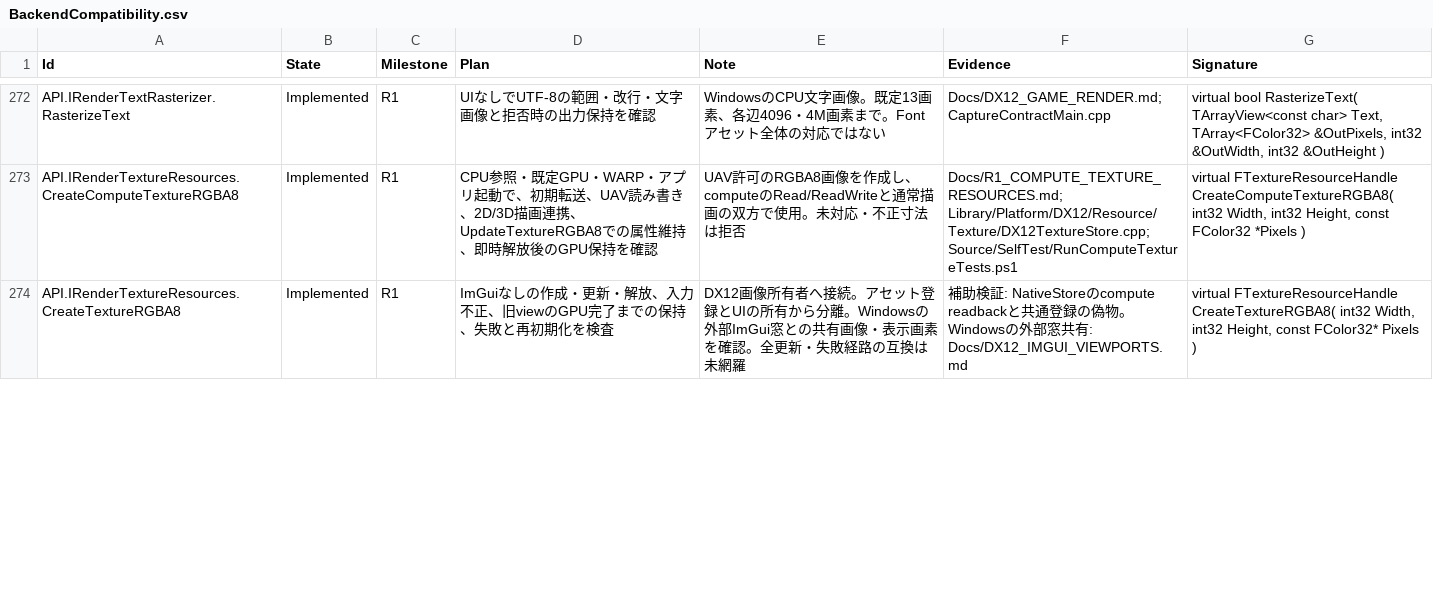
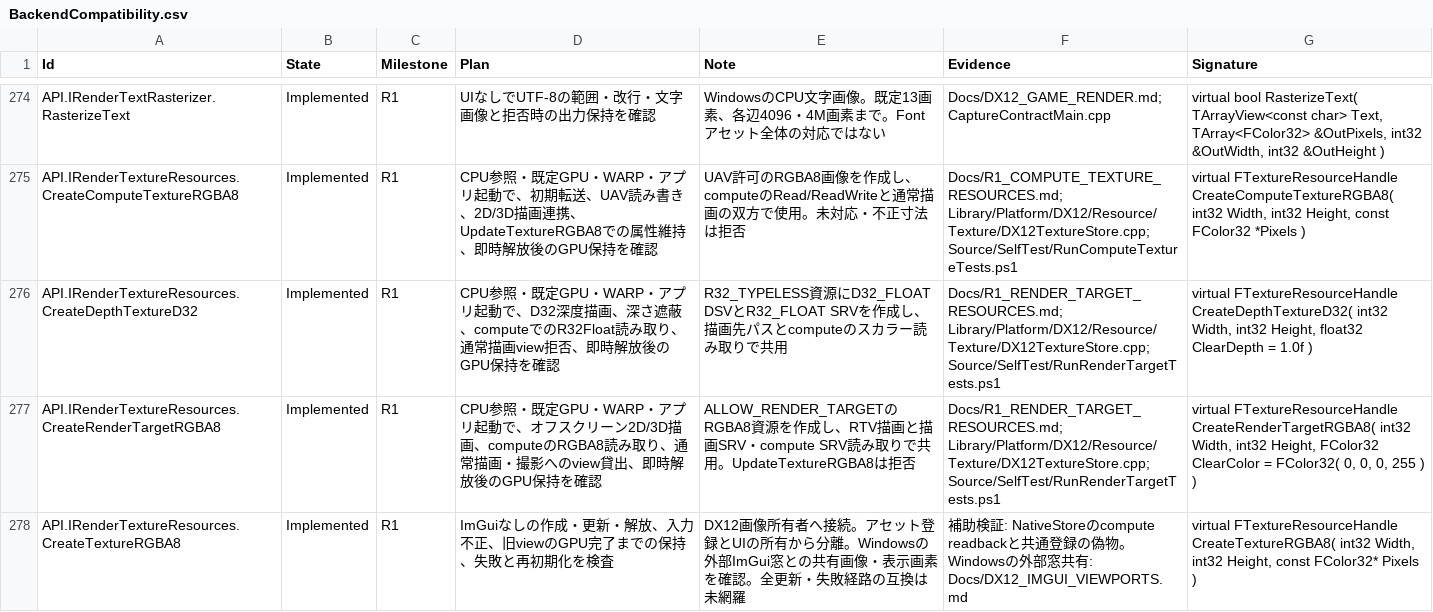
Before and after one commit to mynameisGaku/mazigatiDX, a CSV file: Docs/BackendCompatibility.csv, drawn as a sheet; only a part is shown, gaps mark what is left out; the diff covers the shown part only; the diff names each change by its address in the sheet, - before the commit and + after, or states it on an @@ line.

Commit message:
feat: R1のオフスクリーン描画先資源と読み取れる深度・compute連携を追加

```diff
--- a/Docs/BackendCompatibility.csv
+++ b/Docs/BackendCompatibility.csv
+row 276: API.IRenderTextureResources.CreateDepthTextureD32 | Implemented | R1 | CPU参照・既定GPU・WARP・アプリ起動で、D32深度描画、深さ遮蔽、computeでのR32Float読み取り、通常描画view拒否、即時解放後のGPU保持を確認 | R32_TYPELESS資源にD32_FLOAT DSVとR32_FLOAT SRVを作成し、描画先パスとcomputeのスカラー読み取りで共用 | Docs/R1_RENDER_TARGET_RESOURCES.md; Library/Platform/DX12/Resource/Texture/DX12TextureStore.cpp; Source/SelfTest/RunRenderTargetTests.ps1 | virtual FTextureResourceHandle CreateDepthTextureD32( int32 Width, int32 Height, float32 ClearDepth = 1.0f )
+row 277: API.IRenderTextureResources.CreateRenderTargetRGBA8 | Implemented | R1 | CPU参照・既定GPU・WARP・アプリ起動で、オフスクリーン2D/3D描画、computeのRGBA8読み取り、通常描画・撮影へのview貸出、即時解放後のGPU保持を確認 | ALLOW_RENDER_TARGETのRGBA8資源を作成し、RTV描画と描画SRV・compute SRV読み取りで共用。UpdateTextureRGBA8は拒否 | Docs/R1_RENDER_TARGET_RESOURCES.md; Library/Platform/DX12/Resource/Texture/DX12TextureStore.cpp; Source/SelfTest/RunRenderTargetTests.ps1 | virtual FTextureResourceHandle CreateRenderTargetRGBA8( int32 Width, int32 Height, FColor32 ClearColor = FColor32( 0, 0, 0, 255 ) )
```
Also changed, not shown: 3 added rows and 3 edited cells elsewhere in this file, 38 other files.
